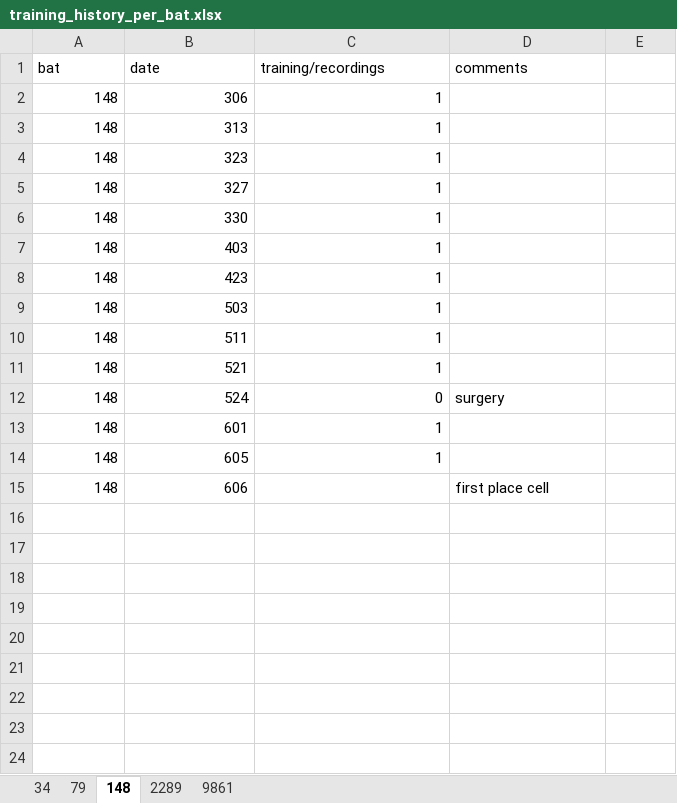
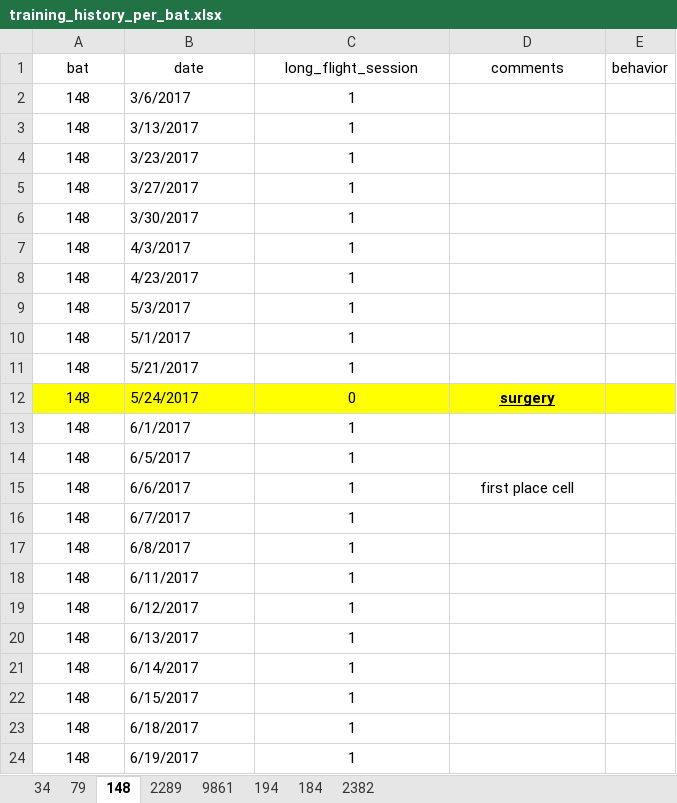
Before and after one commit to TamirEliav/LargeScale, an Excel workbook: inclusion_lists/training_history_per_bat.xlsx, sheet 148, drawn as a sheet; only a part is shown; values as stored, in another font and other column widths than the file's, no borders; the diff covers the shown part only; the diff names each change by its address in the sheet, - before the commit and + after, or states it on an @@ line.

Commit message:
update fig replay directionality to have all bats with the correct number of training sessions

```diff
--- a/inclusion_lists/training_history_per_bat.xlsx (sheet 148)
+++ b/inclusion_lists/training_history_per_bat.xlsx (sheet 148)
+sheet tab: 194
+sheet tab: 184
+sheet tab: 2382
-A1:D1 alignment: left
+A1:D1 alignment: center
-C1: training/recordings
+C1: long_flight_session
-E1: (empty)
+E1: behavior
-A2:A15 alignment: right
+A2:A15 alignment: center
-B2 (date): 306
+B2 (date): 3/6/2017
-B2:B15 alignment: right
+B2:B15 alignment: left
-C2:C14 alignment: right
+C2:C14 alignment: center
-B3 (date): 313
+B3 (date): 3/13/2017
-B4 (date): 323
+B4 (date): 3/23/2017
-B5 (date): 327
+B5 (date): 3/27/2017
-B6 (date): 330
+B6 (date): 3/30/2017
-B7 (date): 403
+B7 (date): 4/3/2017
-B8 (date): 423
+B8 (date): 4/23/2017
-B9 (date): 503
+B9 (date): 5/3/2017
-B10 (date): 511
+B10 (date): 5/1/2017
-B11 (date): 521
+B11 (date): 5/21/2017
-A12:E12 fill: none
+A12:E12 fill: #FFFF00
-B12 (date): 524
+B12 (date): 5/24/2017
@@ D12 alignment: left → center, bold: off → on, underline: off → on @@
-B13 (date): 601
+B13 (date): 6/1/2017
-B14 (date): 605
+B14 (date): 6/5/2017
-B15 (date): 606
+B15 (date): 6/6/2017
-C15 (long_flight_session): (empty)
+C15 (long_flight_session): 1
-D15 alignment: left
+D15 alignment: center
+row 16: 148 | 6/7/2017 | 1
+row 17: 148 | 6/8/2017 | 1
+row 18: 148 | 6/11/2017 | 1
+row 19: 148 | 6/12/2017 | 1
+row 20: 148 | 6/13/2017 | 1
+row 21: 148 | 6/14/2017 | 1
+row 22: 148 | 6/15/2017 | 1
+row 23: 148 | 6/18/2017 | 1
+row 24: 148 | 6/19/2017 | 1
```
Also changed, not shown: 25 added rows elsewhere in this sheet, sheet 9861, sheet 2289, sheet 34, 3 other files.
